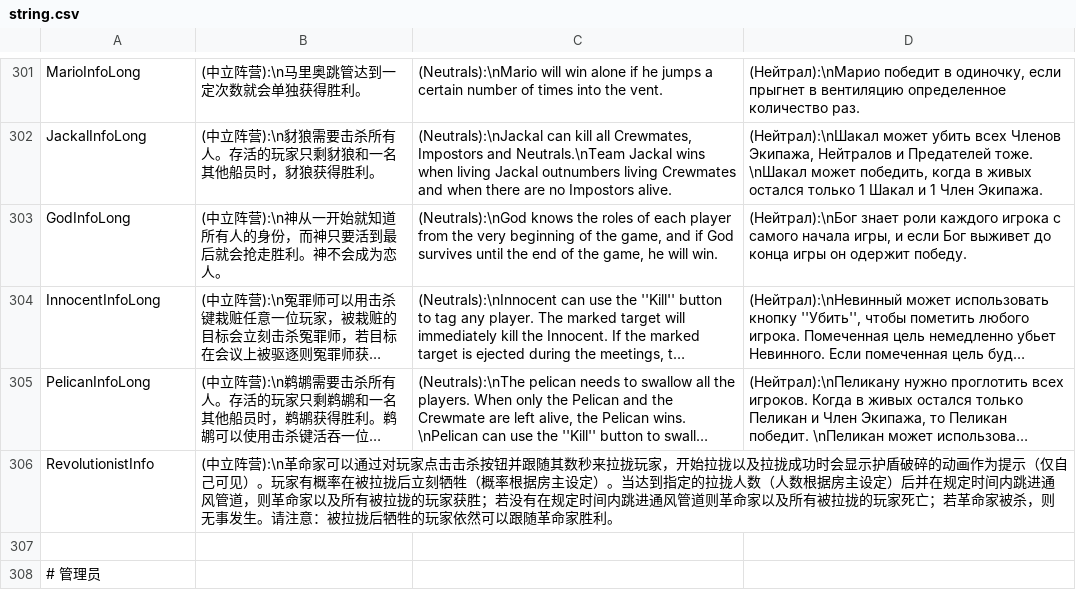
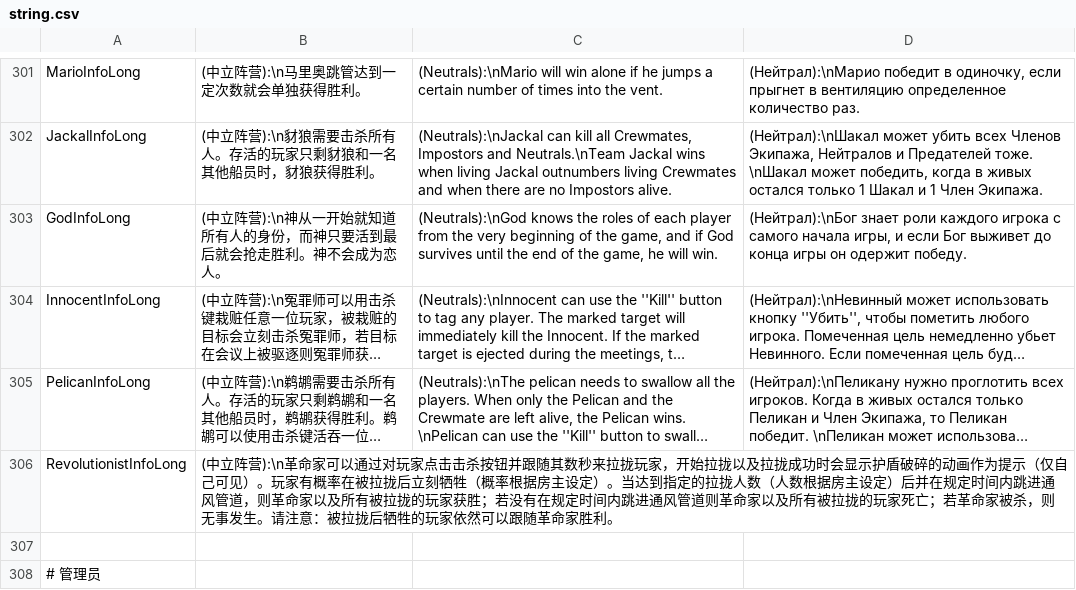
Before and after one commit to tukasa0001/TownOfHost, a CSV file: Resources/string.csv, drawn as a sheet; only a part is shown, gaps mark what is left out; long unchanged cells end in …; the diff names each change by its address in the sheet, - before the commit and + after, or states it on an @@ line.

Commit message:
Fix RevolutionistInfoLong

```diff
--- a/Resources/string.csv
+++ b/Resources/string.csv
-A306: RevolutionistInfo
+A306: RevolutionistInfoLong
```
